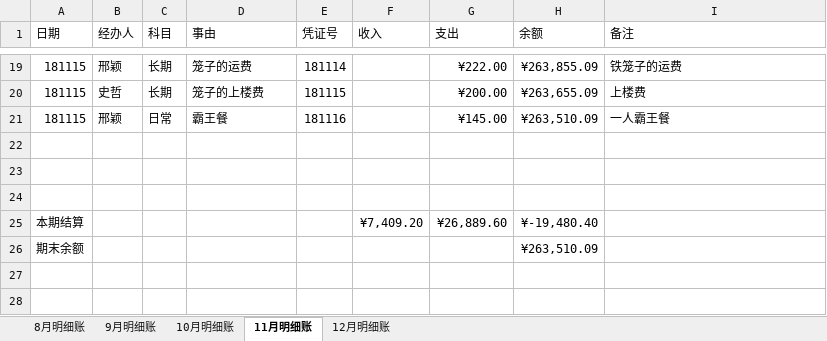
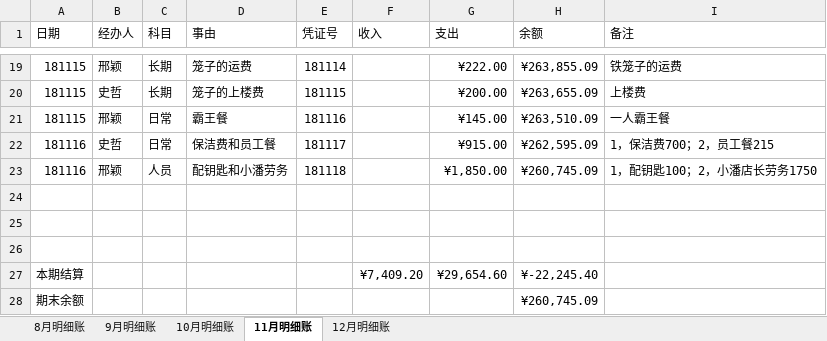
Before and after one commit to laa6202/work_doc, an Excel workbook: 21D项目/03财务资料/01账本/推理馆明细账2018.xlsx, sheet 11月明细账, drawn as a sheet; only a part is shown, gaps mark what is left out; values as stored, in another font and other column widths than the file's, no borders; addresses are those after the commit; the diff names each change by its address in the sheet, - before the commit and + after, or states it on an @@ line.

```diff
--- a/21D项目/03财务资料/01账本/推理馆明细账2018.xlsx (sheet 11月明细账)
+++ b/21D项目/03财务资料/01账本/推理馆明细账2018.xlsx (sheet 11月明细账)
+row 22: 181116 | 史哲 | 日常 | 保洁费和员工餐 | 181117 |  | ¥915.00 | ¥262,595.09 | 1，保洁费700；2，员工餐215
+row 23: 181116 | 邢颖 | 人员 | 配钥匙和小潘劳务 | 181118 |  | ¥1,850.00 | ¥260,745.09 | 1，配钥匙100；2，小潘店长劳务1750
-G27 (支出): ¥26,889.60
+G27 (支出): ¥29,654.60
-H27 (余额): ¥-19,480.40
+H27 (余额): ¥-22,245.40
-H28 (余额): ¥263,510.09
+H28 (余额): ¥260,745.09
```
Also changed, not shown: formulas that keep their value, 11 other files.
